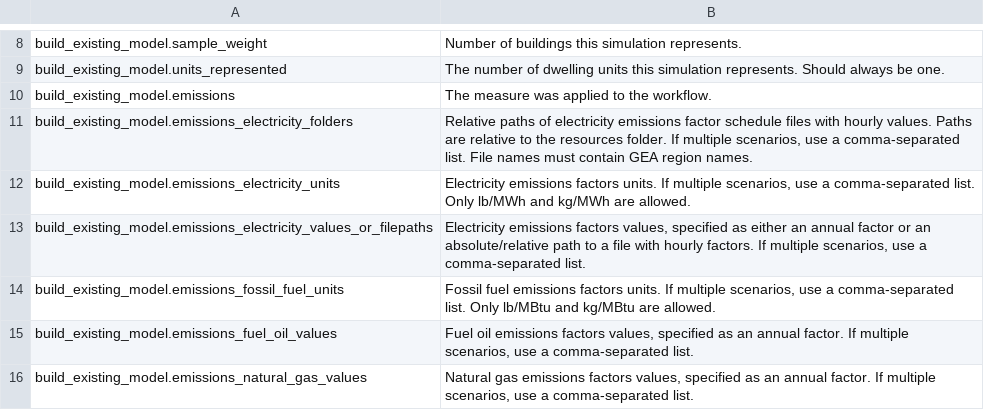
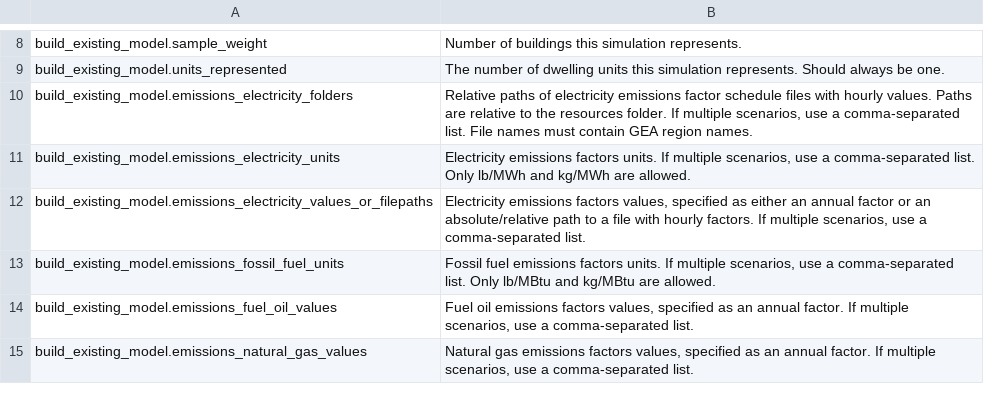
Before and after one commit to NREL/resstock, a CSV file: docs/read_the_docs/source/workflow_outputs/csv_tables/other_outputs.csv, drawn as a sheet; only a part is shown, gaps mark what is left out.

```diff
--- a/docs/read_the_docs/source/workflow_outputs/csv_tables/other_outputs.csv
+++ b/docs/read_the_docs/source/workflow_outputs/csv_tables/other_outputs.csv
@@ -9,3 +9,2 @@ build_existing_model.sample_weight,Number of buildings this simulation represent
 build_existing_model.units_represented,The number of dwelling units this simulation represents. Should always be one.
-build_existing_model.emissions,The measure was applied to the workflow.
 build_existing_model.emissions_electricity_folders,"Relative paths of electricity emissions factor schedule files with hourly values. Paths are relative to the resources folder. If multiple scenarios, use a comma-separated list. File names must contain GEA region names."
```
Also changed, not shown: 1 other file.
